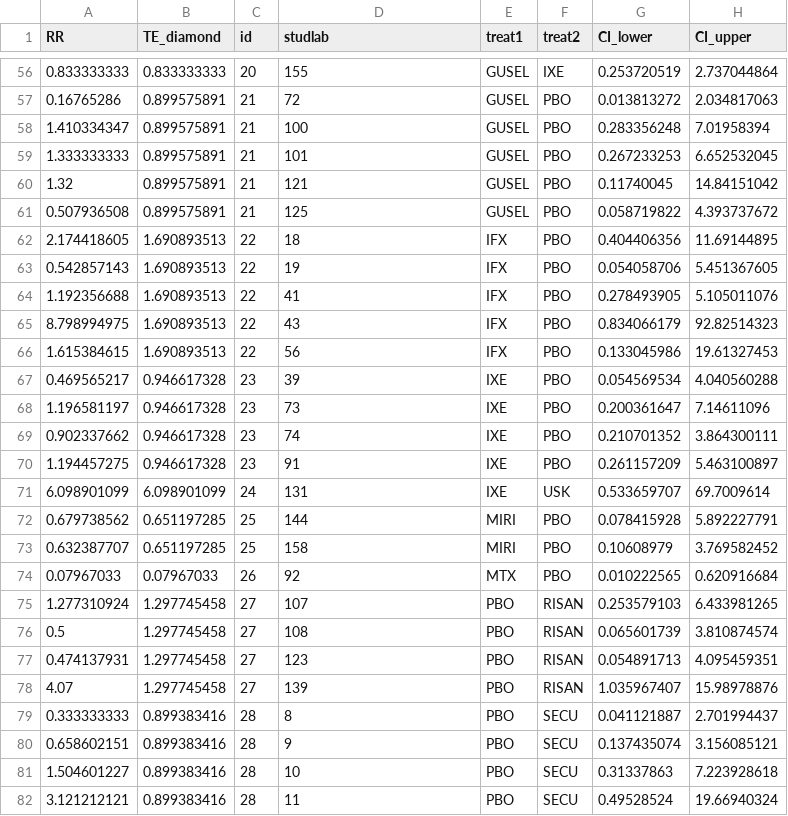
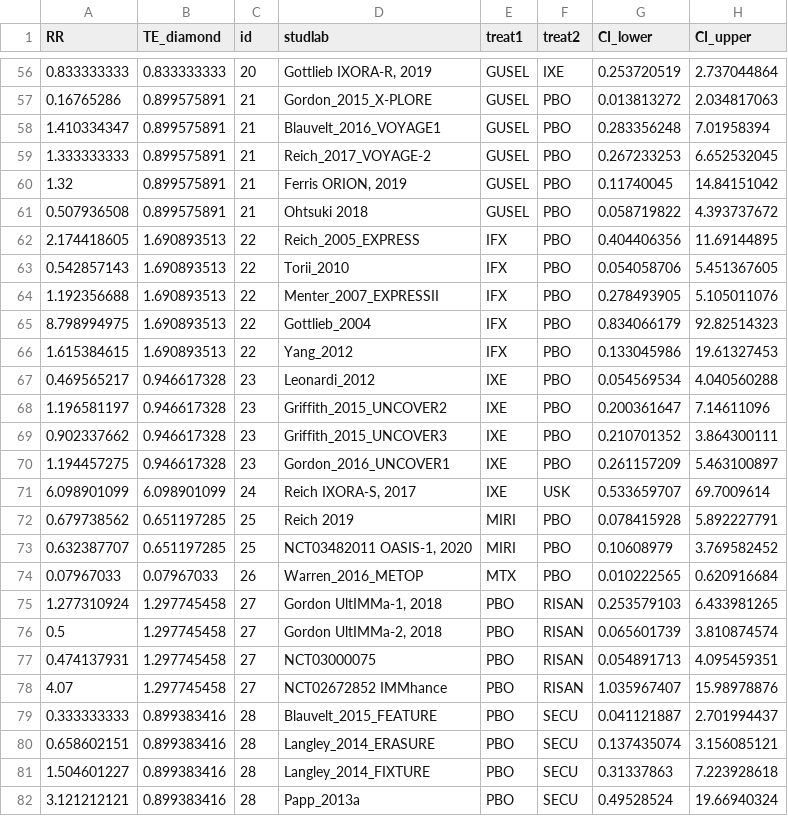
Before and after one commit to silviametelli/NMAstudio-app, a CSV file: db/forest_data/forest_data_pairwise_out2.csv, drawn as a sheet; only a part is shown, gaps mark what is left out; the diff covers the shown part only; the diff names each change by its address in the sheet, - before the commit and + after, or states it on an @@ line.

```diff
--- a/db/forest_data/forest_data_pairwise_out2.csv
+++ b/db/forest_data/forest_data_pairwise_out2.csv
-D56 (studlab): 155
+D56 (studlab): Gottlieb IXORA-R, 2019
-D57 (studlab): 72
+D57 (studlab): Gordon_2015_X-PLORE
-D58 (studlab): 100
+D58 (studlab): Blauvelt_2016_VOYAGE1
-D59 (studlab): 101
+D59 (studlab): Reich_2017_VOYAGE-2
-D60 (studlab): 121
+D60 (studlab): Ferris ORION, 2019
-D61 (studlab): 125
+D61 (studlab): Ohtsuki 2018
-D62 (studlab): 18
+D62 (studlab): Reich_2005_EXPRESS
-D63 (studlab): 19
+D63 (studlab): Torii_2010
-D64 (studlab): 41
+D64 (studlab): Menter_2007_EXPRESSII
-D65 (studlab): 43
+D65 (studlab): Gottlieb_2004
-D66 (studlab): 56
+D66 (studlab): Yang_2012
-D67 (studlab): 39
+D67 (studlab): Leonardi_2012
-D68 (studlab): 73
+D68 (studlab): Griffith_2015_UNCOVER2
-D69 (studlab): 74
+D69 (studlab): Griffith_2015_UNCOVER3
-D70 (studlab): 91
+D70 (studlab): Gordon_2016_UNCOVER1
-D71 (studlab): 131
+D71 (studlab): Reich IXORA-S, 2017
-D72 (studlab): 144
+D72 (studlab): Reich 2019
-D73 (studlab): 158
+D73 (studlab): NCT03482011 OASIS-1, 2020
-D74 (studlab): 92
+D74 (studlab): Warren_2016_METOP
-D75 (studlab): 107
+D75 (studlab): Gordon UltIMMa-1, 2018
-D76 (studlab): 108
+D76 (studlab): Gordon UltIMMa-2, 2018
-D77 (studlab): 123
+D77 (studlab): NCT03000075
-D78 (studlab): 139
+D78 (studlab): NCT02672852 IMMhance
-D79 (studlab): 8
+D79 (studlab): Blauvelt_2015_FEATURE
-D80 (studlab): 9
+D80 (studlab): Langley_2014_ERASURE
-D81 (studlab): 10
+D81 (studlab): Langley_2014_FIXTURE
-D82 (studlab): 11
+D82 (studlab): Papp_2013a
```
Also changed, not shown: 87 edited cells elsewhere in this file, db/senn2013data/Senn2013.csv, 10 other files.
